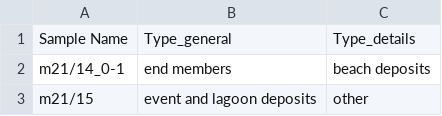
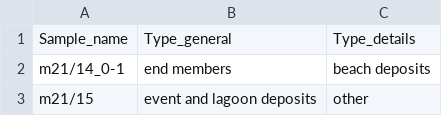
Before and after one commit to rozwalak/Tsunastorm_sediments_statistics, a CSV file: input/metadata.csv, drawn as a sheet; only a part is shown.

```diff
--- a/input/metadata.csv
+++ b/input/metadata.csv
@@ -1,2 +1,2 @@
-Sample Name,Type_general,Type_details
+Sample_name,Type_general,Type_details
 m21/14_0-1,end members,beach deposits
```
Also changed, not shown: 15 other files.
